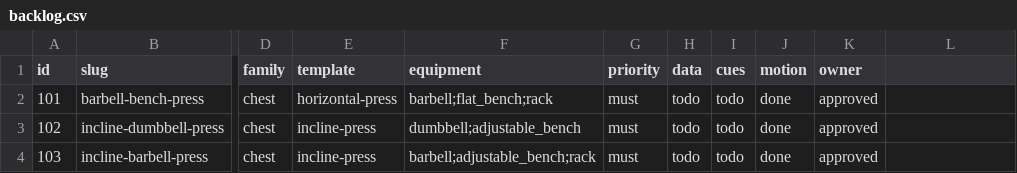
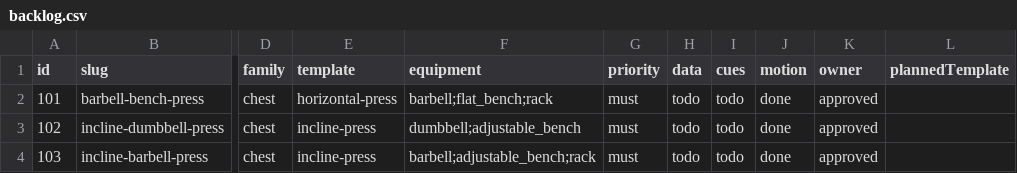
Before and after one commit to vladokuskov/tenset, a CSV file: data/backlog.csv, drawn as a sheet; only a part is shown, gaps mark what is left out; the diff names each change by its address in the sheet, - before the commit and + after, or states it on an @@ line.

```diff
--- a/data/backlog.csv
+++ b/data/backlog.csv
-L1: (empty)
+L1: plannedTemplate
```
Also changed, not shown: 17 other files.
